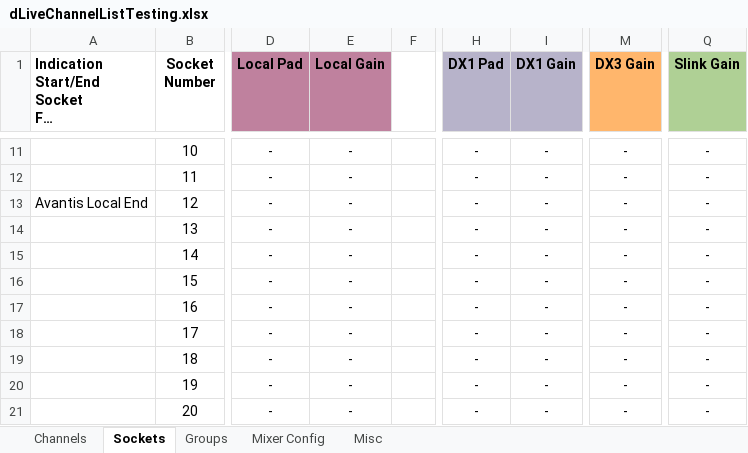
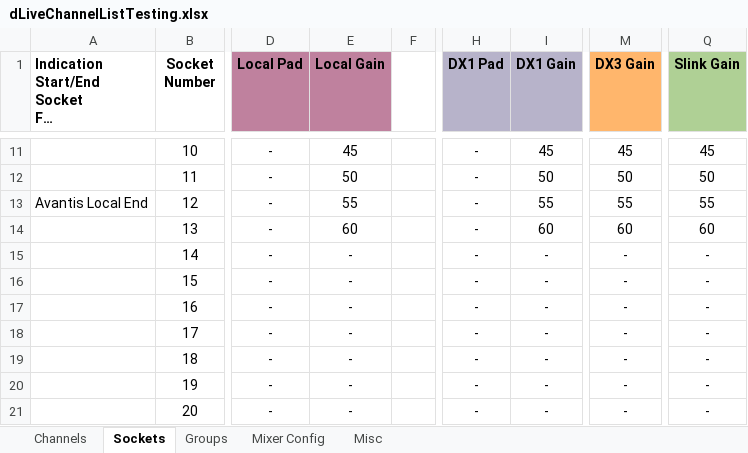
Before and after one commit to togrupe/dlive-midi-tools, an Excel workbook: testing/dLiveChannelListTesting.xlsx, sheet Sockets, drawn as a sheet; only a part is shown, gaps mark what is left out; long unchanged cells end in …; values as stored, in another font and other column widths than the file's, no borders; the diff covers the shown part only; the diff names each change by its address in the sheet, - before the commit and + after, or states it on an @@ line.

```diff
--- a/testing/dLiveChannelListTesting.xlsx (sheet Sockets)
+++ b/testing/dLiveChannelListTesting.xlsx (sheet Sockets)
-E11 (Local Gain): -
+E11 (Local Gain): 45
-I11 (DX1 Gain): -
+I11 (DX1 Gain): 45
-M11 (DX3 Gain): -
+M11 (DX3 Gain): 45
-Q11 (Slink Gain): -
+Q11 (Slink Gain): 45
-E12 (Local Gain): -
+E12 (Local Gain): 50
-I12 (DX1 Gain): -
+I12 (DX1 Gain): 50
-M12 (DX3 Gain): -
+M12 (DX3 Gain): 50
-Q12 (Slink Gain): -
+Q12 (Slink Gain): 50
-E13 (Local Gain): -
+E13 (Local Gain): 55
-I13 (DX1 Gain): -
+I13 (DX1 Gain): 55
-M13 (DX3 Gain): -
+M13 (DX3 Gain): 55
-Q13 (Slink Gain): -
+Q13 (Slink Gain): 55
-E14 (Local Gain): -
+E14 (Local Gain): 60
-I14 (DX1 Gain): -
+I14 (DX1 Gain): 60
-M14 (DX3 Gain): -
+M14 (DX3 Gain): 60
-Q14 (Slink Gain): -
+Q14 (Slink Gain): 60
```
Also changed, not shown: 32 edited cells elsewhere in this sheet, 1 other file.
